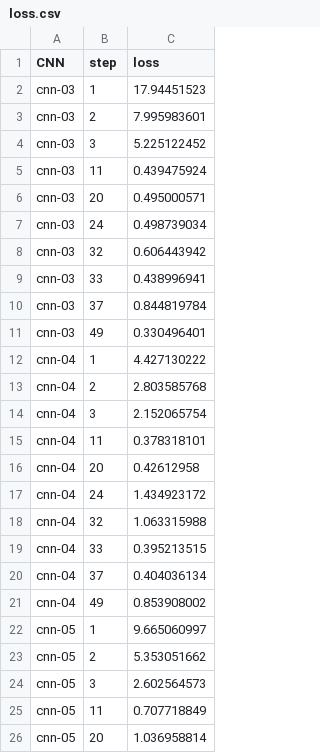
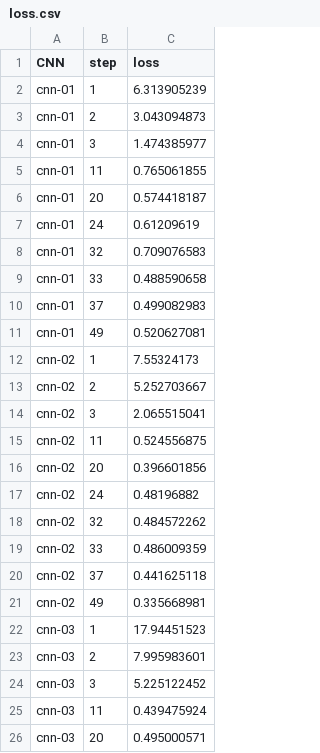
Before and after one commit to emiliapafumi/deep-dunes, a CSV file: models/loss.csv, drawn as a sheet; only a part is shown; the shorter side is filled out with more unchanged rows; the diff covers the shown part only; the diff names each change by its address in the sheet, - before the commit and + after, or states it on an @@ line.

```diff
--- a/models/loss.csv
+++ b/models/loss.csv
+row 2: cnn-01 | 1 | 6.313905239
+row 3: cnn-01 | 2 | 3.043094873
+row 4: cnn-01 | 3 | 1.474385977
+row 5: cnn-01 | 11 | 0.765061855
+row 6: cnn-01 | 20 | 0.574418187
+row 7: cnn-01 | 24 | 0.61209619
+row 8: cnn-01 | 32 | 0.709076583
+row 9: cnn-01 | 33 | 0.488590658
+row 10: cnn-01 | 37 | 0.499082983
+row 11: cnn-01 | 49 | 0.520627081
+row 12: cnn-02 | 1 | 7.55324173
+row 13: cnn-02 | 2 | 5.252703667
+row 14: cnn-02 | 3 | 2.065515041
+row 15: cnn-02 | 11 | 0.524556875
+row 16: cnn-02 | 20 | 0.396601856
+row 17: cnn-02 | 24 | 0.48196882
+row 18: cnn-02 | 32 | 0.484572262
+row 19: cnn-02 | 33 | 0.486009359
+row 20: cnn-02 | 37 | 0.441625118
+row 21: cnn-02 | 49 | 0.335668981
```
Also changed, not shown: 20 edited cells elsewhere in this file, models/accuracy_metrics.csv, 8 other files.
